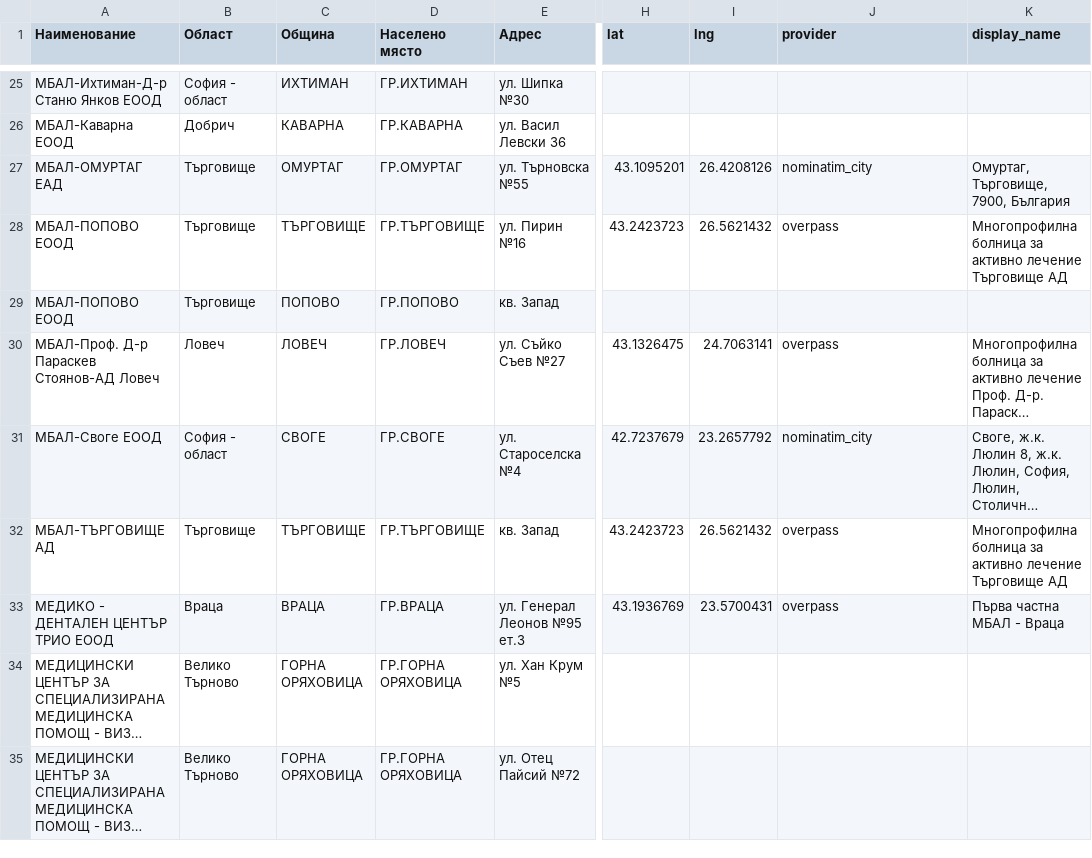
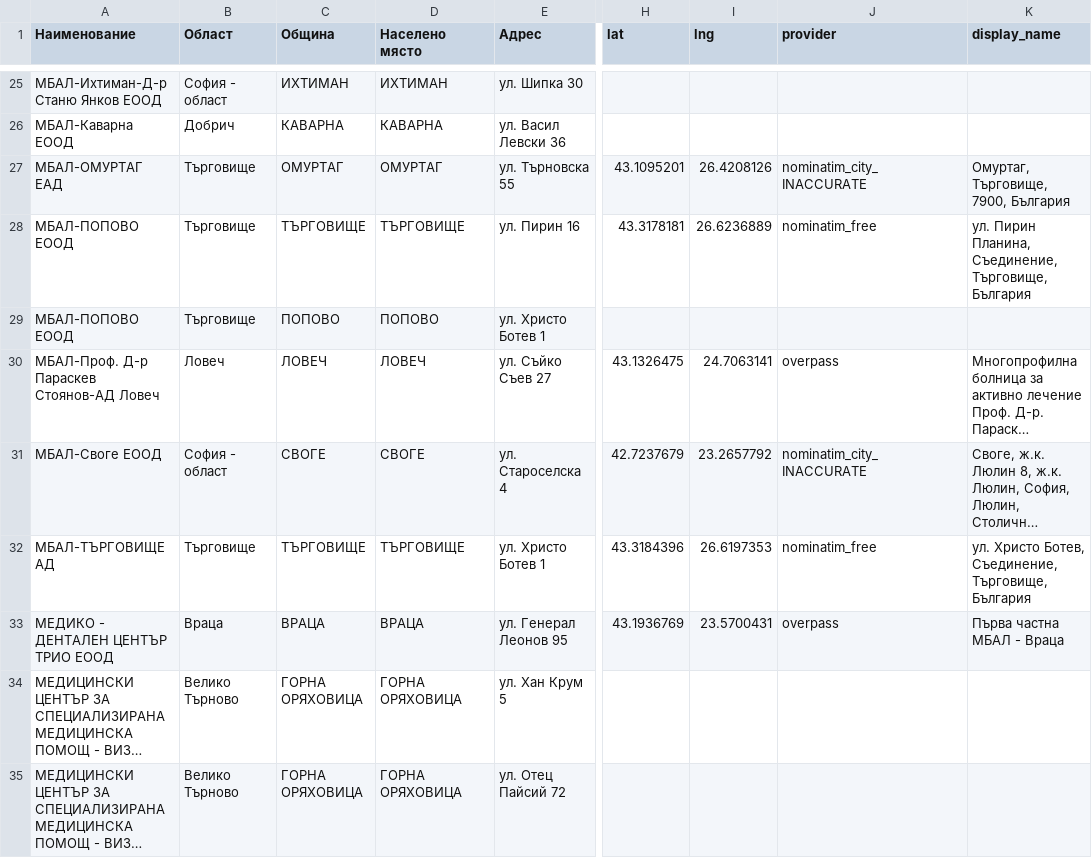
Before and after one commit to BilyanaH/Socio-legal-aspects-of-information-technologies, a CSV file: hospitals_with_coords.csv, drawn as a sheet; only a part is shown, gaps mark what is left out; long unchanged cells end in …; the diff covers the shown part only; the diff names each change by its address in the sheet, - before the commit and + after, or states it on an @@ line.

Commit message:
Add address normalization and update geocoding workflow
Introduced fix_addresses.py to clean and normalize hospital addresses for improved geocoding. Updated full_recode_free.py and geocode_hospitals.py to use the cleaned hospitals_cleaned.csv as input. Adjusted geocoding cache and output files to reflect normalized addresses and improved geocoding results. Reduced Nominatim rate limits for faster processing.

```diff
--- a/hospitals_with_coords.csv
+++ b/hospitals_with_coords.csv
-D25 (Населено място): ГР.ИХТИМАН
+D25 (Населено място): ИХТИМАН
-E25 (Адрес): ул. Шипка №30
+E25 (Адрес): ул. Шипка 30
-D26 (Населено място): ГР.КАВАРНА
+D26 (Населено място): КАВАРНА
-D27 (Населено място): ГР.ОМУРТАГ
+D27 (Населено място): ОМУРТАГ
-E27 (Адрес): ул. Търновска №55
+E27 (Адрес): ул. Търновска 55
-J27 (provider): nominatim_city
+J27 (provider): nominatim_city_INACCURATE
-D28 (Населено място): ГР.ТЪРГОВИЩЕ
+D28 (Населено място): ТЪРГОВИЩЕ
-E28 (Адрес): ул. Пирин №16
+E28 (Адрес): ул. Пирин 16
-H28 (lat): 43.2423723
+H28 (lat): 43.3178181
-I28 (lng): 26.5621432
+I28 (lng): 26.6236889
-J28 (provider): overpass
+J28 (provider): nominatim_free
-K28 (display_name): Многопрофилна болница за активно лечение Търговище АД
+K28 (display_name): ул. Пирин Планина, Съединение, Търговище, България
-D29 (Населено място): ГР.ПОПОВО
+D29 (Населено място): ПОПОВО
-E29 (Адрес): кв. Запад
+E29 (Адрес): ул. Христо Ботев 1
-D30 (Населено място): ГР.ЛОВЕЧ
+D30 (Населено място): ЛОВЕЧ
-E30 (Адрес): ул. Съйко Съев №27
+E30 (Адрес): ул. Съйко Съев 27
-D31 (Населено място): ГР.СВОГЕ
+D31 (Населено място): СВОГЕ
-E31 (Адрес): ул. Староселска №4
+E31 (Адрес): ул. Староселска 4
-J31 (provider): nominatim_city
+J31 (provider): nominatim_city_INACCURATE
-D32 (Населено място): ГР.ТЪРГОВИЩЕ
+D32 (Населено място): ТЪРГОВИЩЕ
-E32 (Адрес): кв. Запад
+E32 (Адрес): ул. Христо Ботев 1
-H32 (lat): 43.2423723
+H32 (lat): 43.3184396
-I32 (lng): 26.5621432
+I32 (lng): 26.6197353
-J32 (provider): overpass
+J32 (provider): nominatim_free
-K32 (display_name): Многопрофилна болница за активно лечение Търговище АД
+K32 (display_name): ул. Христо Ботев, Съединение, Търговище, България
-D33 (Населено място): ГР.ВРАЦА
+D33 (Населено място): ВРАЦА
-E33 (Адрес): ул. Генерал Леонов №95 ет.3
+E33 (Адрес): ул. Генерал Леонов 95
-D34:D35 (Населено място): ГР.ГОРНА ОРЯХОВИЦА
+D34:D35 (Населено място): ГОРНА ОРЯХОВИЦА
-E34 (Адрес): ул. Хан Крум №5
+E34 (Адрес): ул. Хан Крум 5
-E35 (Адрес): ул. Отец Пайсий №72
+E35 (Адрес): ул. Отец Пайсий 72
```
Also changed, not shown: 114 edited cells elsewhere in this file, 10 other files.
